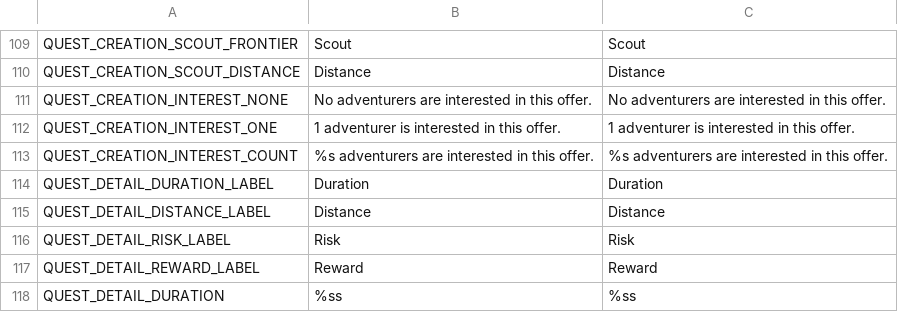
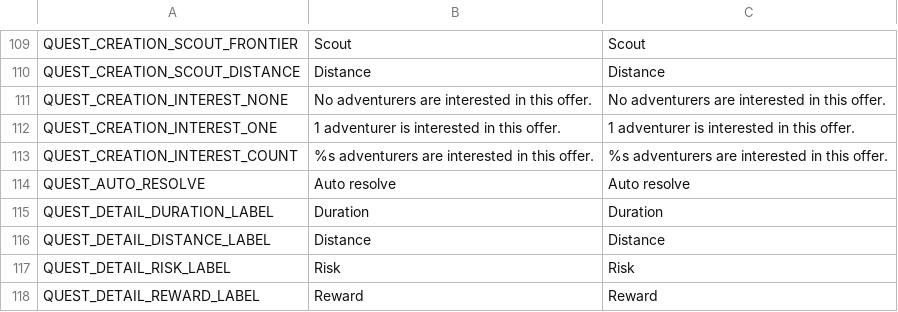
Before and after one commit to torbenvanassche/hexes_and_alchemy, a CSV file: translations/translations.csv, drawn as a sheet; only a part is shown, gaps mark what is left out; the shorter side is filled out with more unchanged rows; the diff names each change by its address in the sheet, - before the commit and + after, or states it on an @@ line.

Commit message:
added button to autocollect quests

```diff
--- a/translations/translations.csv
+++ b/translations/translations.csv
+row 114: QUEST_AUTO_RESOLVE | Auto resolve | Auto resolve
```
Also changed, not shown: 5 other files.
